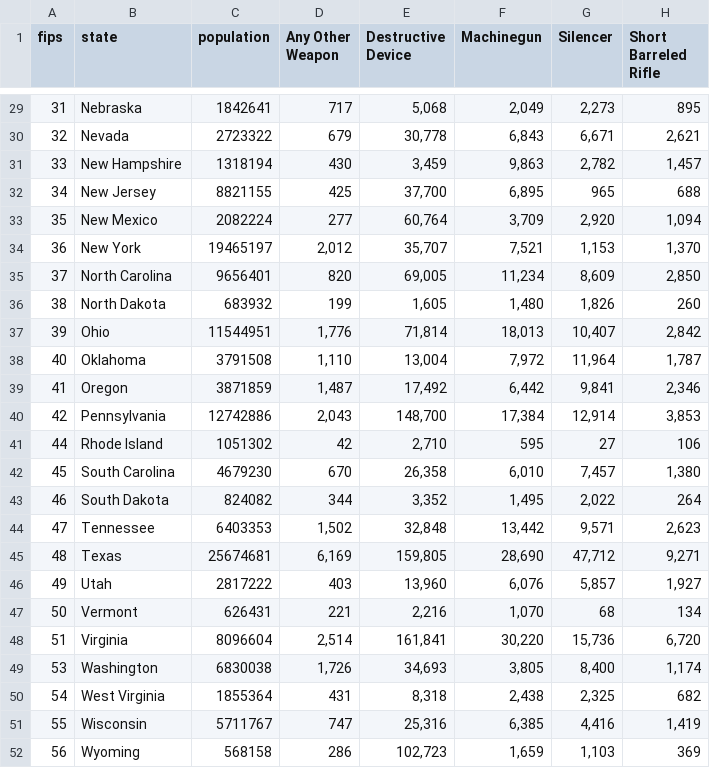
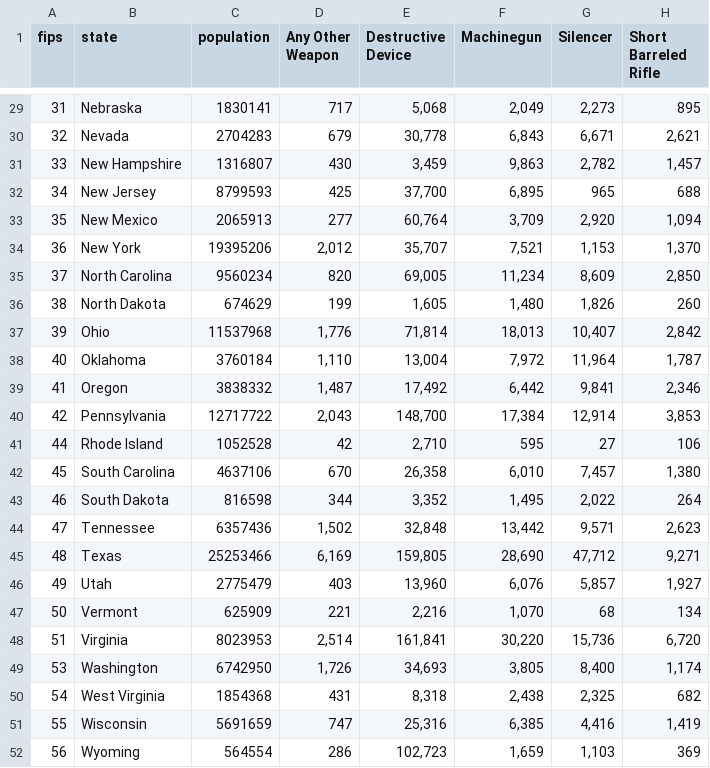
Before and after one commit to shawnbot/gun-country, a CSV file: data/atf-states.csv, drawn as a sheet; only a part is shown, gaps mark what is left out; the diff covers the shown part only; the diff names each change by its address in the sheet, - before the commit and + after, or states it on an @@ line.

Commit message:
2010 population

```diff
--- a/data/atf-states.csv
+++ b/data/atf-states.csv
-C29 (population): 1842641
+C29 (population): 1830141
-C30 (population): 2723322
+C30 (population): 2704283
-C31 (population): 1318194
+C31 (population): 1316807
-C32 (population): 8821155
+C32 (population): 8799593
-C33 (population): 2082224
+C33 (population): 2065913
-C34 (population): 19465197
+C34 (population): 19395206
-C35 (population): 9656401
+C35 (population): 9560234
-C36 (population): 683932
+C36 (population): 674629
-C37 (population): 11544951
+C37 (population): 11537968
-C38 (population): 3791508
+C38 (population): 3760184
-C39 (population): 3871859
+C39 (population): 3838332
-C40 (population): 12742886
+C40 (population): 12717722
-C41 (population): 1051302
+C41 (population): 1052528
-C42 (population): 4679230
+C42 (population): 4637106
-C43 (population): 824082
+C43 (population): 816598
-C44 (population): 6403353
+C44 (population): 6357436
-C45 (population): 25674681
+C45 (population): 25253466
-C46 (population): 2817222
+C46 (population): 2775479
-C47 (population): 626431
+C47 (population): 625909
-C48 (population): 8096604
+C48 (population): 8023953
-C49 (population): 6830038
+C49 (population): 6742950
-C50 (population): 1855364
+C50 (population): 1854368
-C51 (population): 5711767
+C51 (population): 5691659
-C52 (population): 568158
+C52 (population): 564554
```
Also changed, not shown: 27 edited cells elsewhere in this file, data/nst-minimal.csv, 1 other file.
